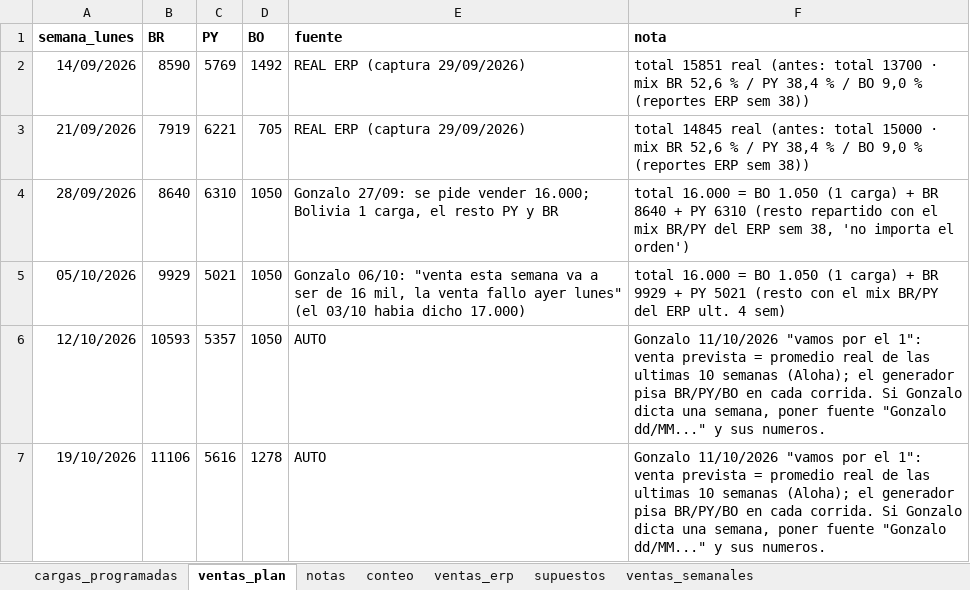
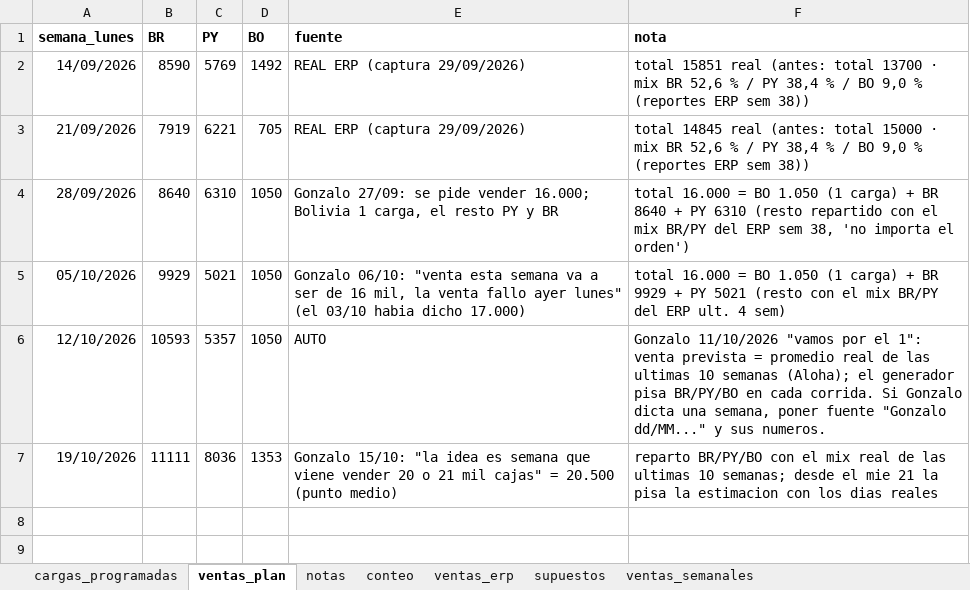
Before and after one commit to ingenieria-pepe/gonza_pepe, an Excel workbook: plan_compras/plan_compras.xlsx, sheet ventas_plan, drawn as a sheet; values as stored, in another font and other column widths than the file's, no borders; the diff names each change by its address in the sheet, - before the commit and + after, or states it on an @@ line.

```diff
--- a/plan_compras/plan_compras.xlsx (sheet ventas_plan)
+++ b/plan_compras/plan_compras.xlsx (sheet ventas_plan)
-B7 (BR): 11106
+B7 (BR): 11111
-C7 (PY): 5616
+C7 (PY): 8036
-D7 (BO): 1278
+D7 (BO): 1353
-E7 (fuente): AUTO
+E7 (fuente): Gonzalo 15/10: "la idea es semana que viene vender 20 o 21 mil cajas" = 20.500 (punto medio)
-F7 (nota): Gonzalo 11/10/2026 "vamos por el 1": venta prevista = promedio real de las ultimas 10 semanas (Aloha); el generador pisa BR/PY/BO en cada corrida. Si Gonzalo dicta una semana, poner fuente "Gonzalo dd/MM..." y sus numeros.
+F7 (nota): reparto BR/PY/BO con el mix real de las ultimas 10 semanas; desde el mie 21 la pisa la estimacion con los dias reales
```
Also changed, not shown: 3 other files.
